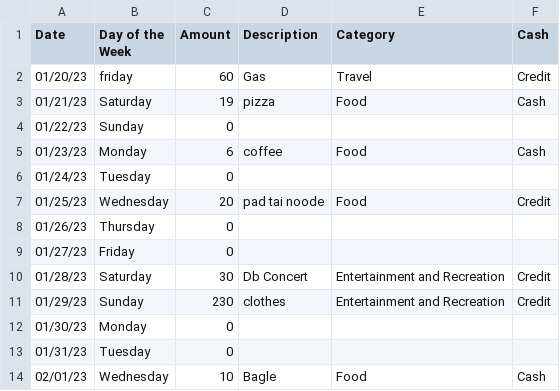
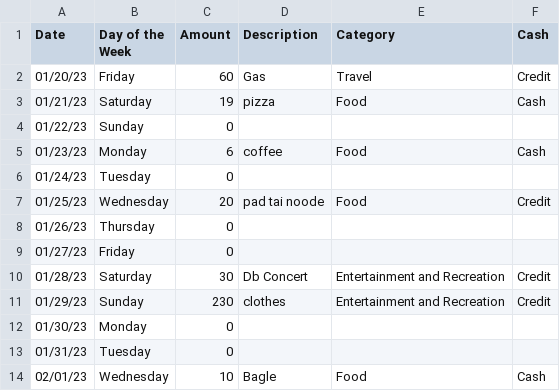
Before and after one commit to Edward65o/Skyline-Math-200, a CSV file: yur.csv, drawn as a sheet.

Commit message:
Update yur.csv

```diff
--- a/yur.csv
+++ b/yur.csv
@@ -1,3 +1,3 @@
 Date,Day of the Week,Amount,Description,Category ,Cash
-01/20/23,friday ,60,Gas,Travel,Credit
+01/20/23,Friday ,60,Gas,Travel,Credit
 01/21/23,Saturday,19,pizza,Food,Cash
```
